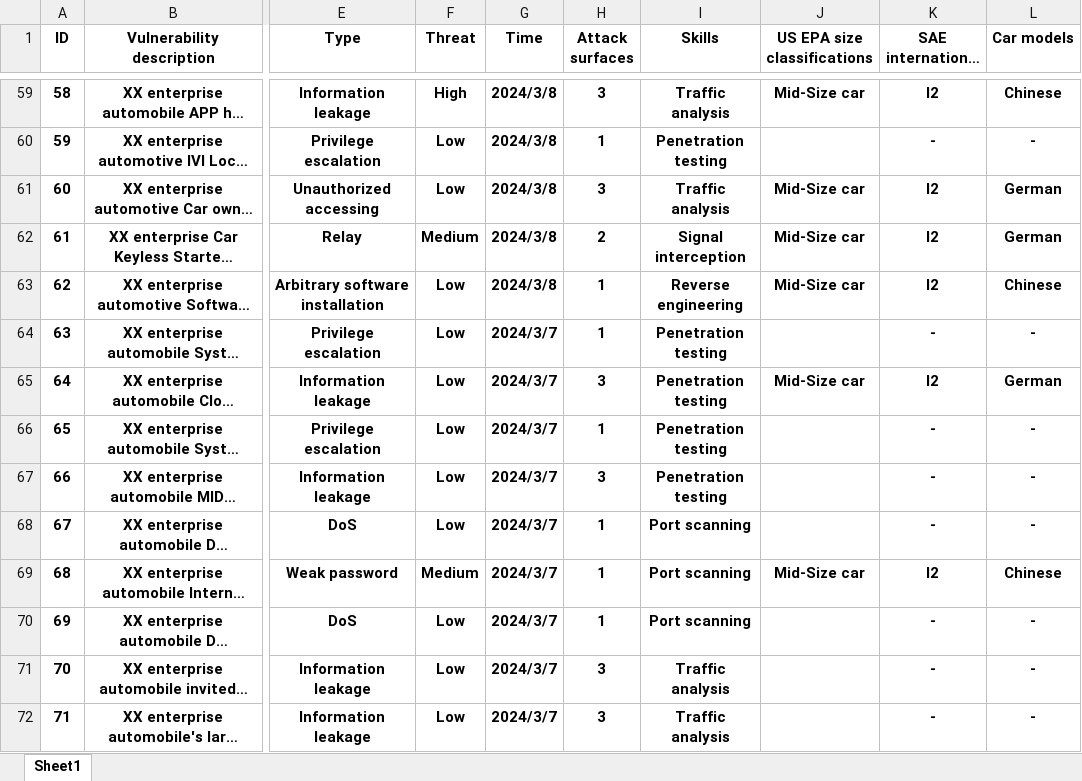
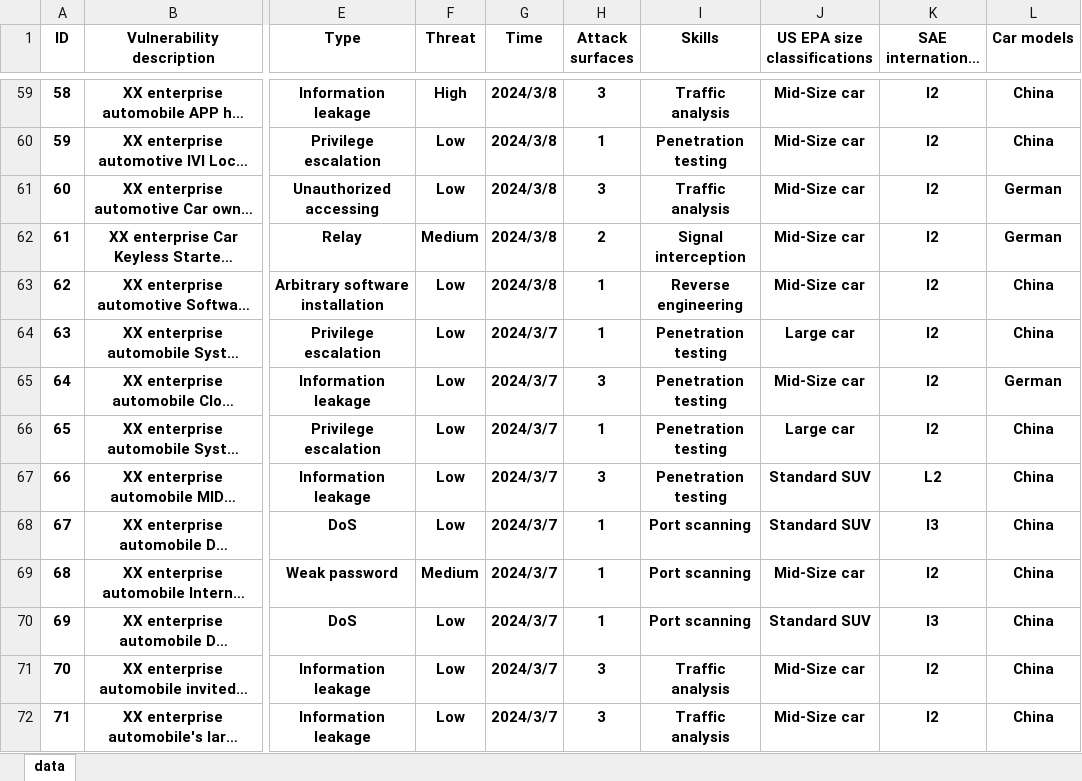
Before and after one commit to ylwango613/ICV_Vulnerabilities, an Excel workbook: ICV_study.xlsx, sheet data, drawn as a sheet; only a part is shown, gaps mark what is left out; long unchanged cells end in …; values as stored, in another font and other column widths than the file's, no borders; the diff covers the shown part only; the diff names each change by its address in the sheet, - before the commit and + after, or states it on an @@ line.

Commit message:
update data

```diff
--- a/ICV_study.xlsx (sheet data)
+++ b/ICV_study.xlsx (sheet data)
-sheet tab: Sheet1
+sheet tab: data
-L59 (Car models): Chinese
+L59 (Car models): China
-J60 (US EPA size classifications): (empty)
+J60 (US EPA size classifications): Mid-Size car
-K60 (SAE international level): -
+K60 (SAE international level): l2
-L60 (Car models): -
+L60 (Car models): China
-L63 (Car models): Chinese
+L63 (Car models): China
-J64 (US EPA size classifications): (empty)
+J64 (US EPA size classifications): Large car
-K64 (SAE international level): -
+K64 (SAE international level): l2
-L64 (Car models): -
+L64 (Car models): China
-J66 (US EPA size classifications): (empty)
+J66 (US EPA size classifications): Large car
-K66 (SAE international level): -
+K66 (SAE international level): l2
-L66:L68 (Car models): -
+L66:L68 (Car models): China
-J67:J68 (US EPA size classifications): (empty)
+J67:J68 (US EPA size classifications): Standard SUV
-K67 (SAE international level): -
+K67 (SAE international level): L2
-K68 (SAE international level): -
+K68 (SAE international level): l3
-L69 (Car models): Chinese
+L69 (Car models): China
-J70 (US EPA size classifications): (empty)
+J70 (US EPA size classifications): Standard SUV
-K70 (SAE international level): -
+K70 (SAE international level): l3
-L70:L72 (Car models): -
+L70:L72 (Car models): China
-J71:J72 (US EPA size classifications): (empty)
+J71:J72 (US EPA size classifications): Mid-Size car
-K71:K72 (SAE international level): -
+K71:K72 (SAE international level): l2
```
Also changed, not shown: 1118 edited cells elsewhere in this sheet, 1 other file.
